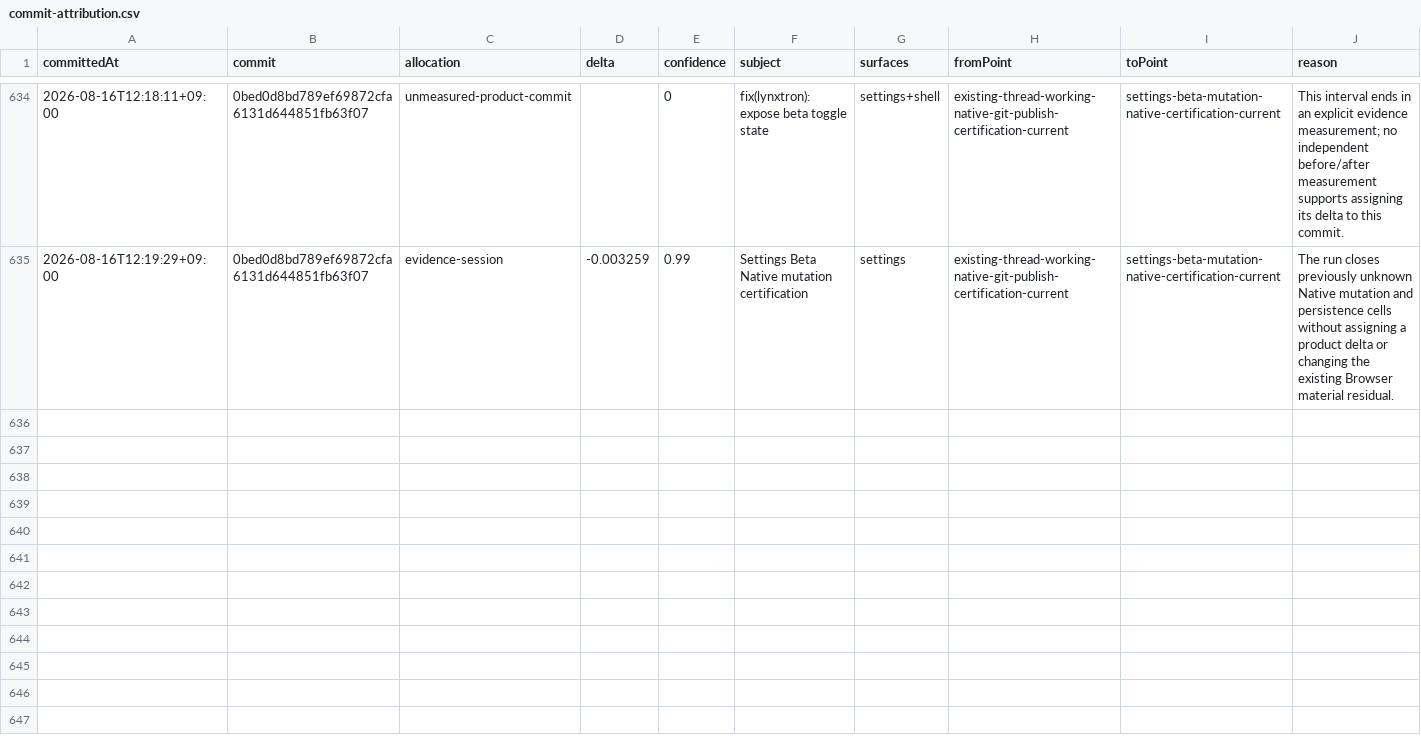
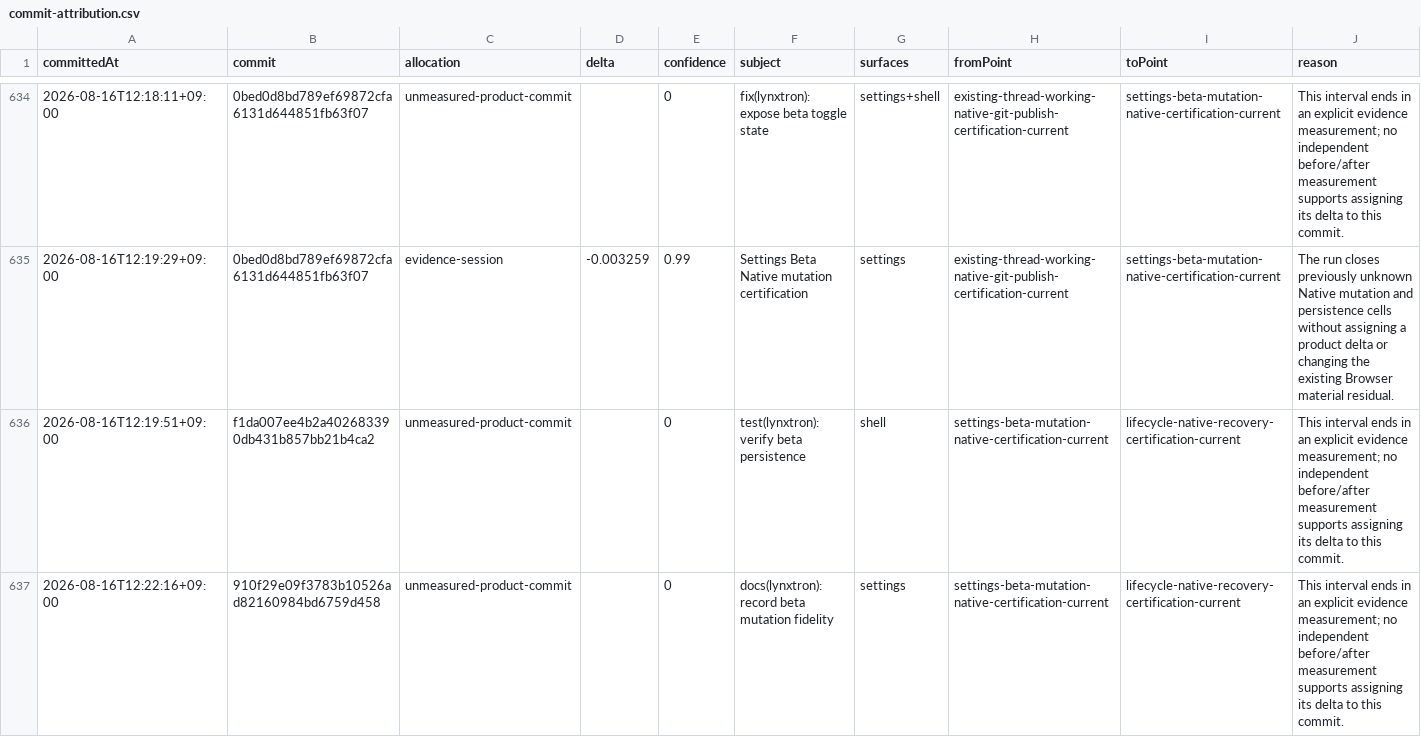
Before and after one commit to Huxpro/t3code-lynxtron, a CSV file: apps/lynxtron/reports/fidelity-loss/commit-attribution.csv, drawn as a sheet; only a part is shown, gaps mark what is left out; the diff covers the shown part only; the diff names each change by its address in the sheet, - before the commit and + after, or states it on an @@ line.

Commit message:
docs(lynxtron): refresh lifecycle recovery loss report
Regenerate the fidelity JSON, CSV, HTML, and attribution after the measured Native lifecycle repair. The report closes only verified lifecycle cells and keeps unmeasured visual debt conservative.

Co-authored-by: TRAE CLI <noreply@bytedance.com>

```diff
--- a/apps/lynxtron/reports/fidelity-loss/commit-attribution.csv
+++ b/apps/lynxtron/reports/fidelity-loss/commit-attribution.csv
+row 636: 2026-08-16T12:19:51+09:00 | f1da007ee4b2a402683390db431b857bb21b4ca2 | unmeasured-product-commit |  | 0 | test(lynxtron): verify beta persistence | shell | settings-beta-mutation-native-certification-current | lifecycle-native-recovery-certification-current | This interval ends in an explicit evidence measurement; no independent before/after measurement supports assigning its delta to this commit.
+row 637: 2026-08-16T12:22:16+09:00 | 910f29e09f3783b10526ad82160984bd6759d458 | unmeasured-product-commit |  | 0 | docs(lynxtron): record beta mutation fidelity | settings | settings-beta-mutation-native-certification-current | lifecycle-native-recovery-certification-current | This interval ends in an explicit evidence measurement; no independent before/after measurement supports assigning its delta to this commit.
```
Also changed, not shown: 5 added rows elsewhere in this file, apps/lynxtron/reports/fidelity-loss/history.csv, 2 other files.
